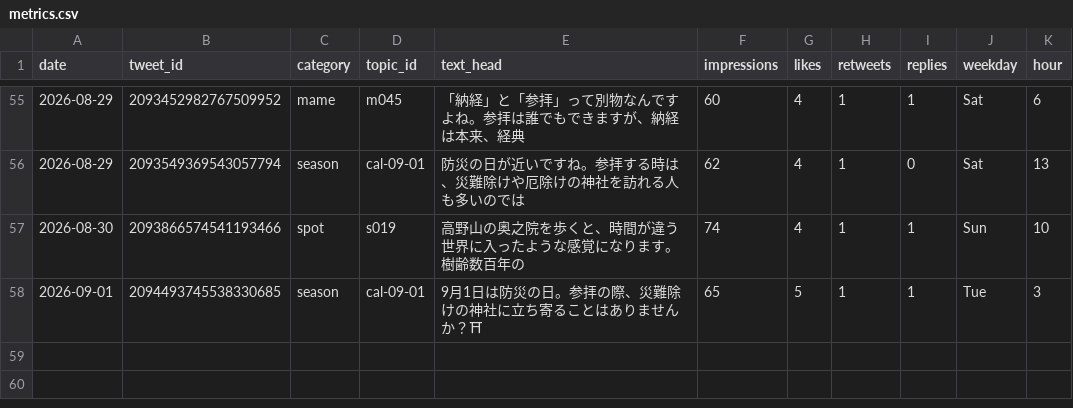
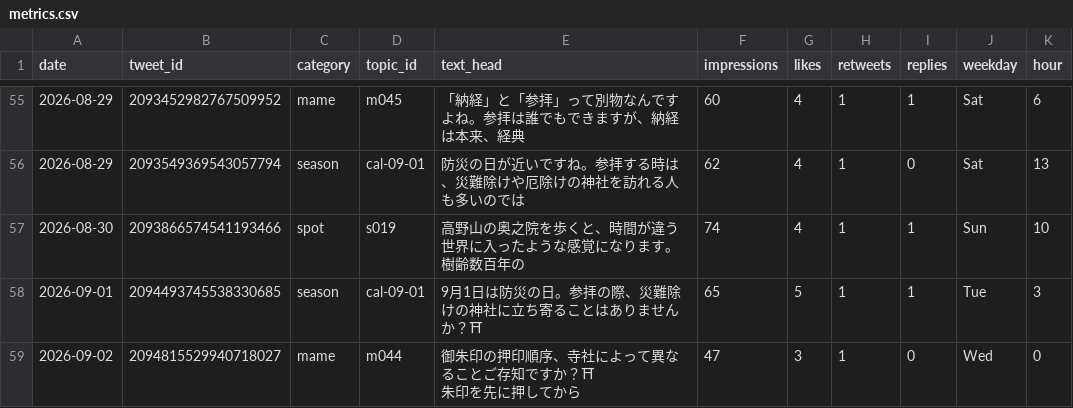
Before and after one commit to tesaguristudio/meguru-auto, a CSV file: data/metrics.csv, drawn as a sheet; only a part is shown, gaps mark what is left out.

Commit message:
metrics: 2026-09-03

```diff
--- a/data/metrics.csv
+++ b/data/metrics.csv
@@ -74 +74,4 @@ date,tweet_id,category,topic_id,text_head,impressions,likes,retweets,replies,wee
 ",65,5,1,1,Tue,3
+2026-09-02,2094815529940718027,mame,m044,"御朱印の押印順序、寺社によって異なることご存知ですか？⛩
+
+朱印を先に押してから",47,3,1,0,Wed,0
```
Also changed, not shown: 1 other file.
